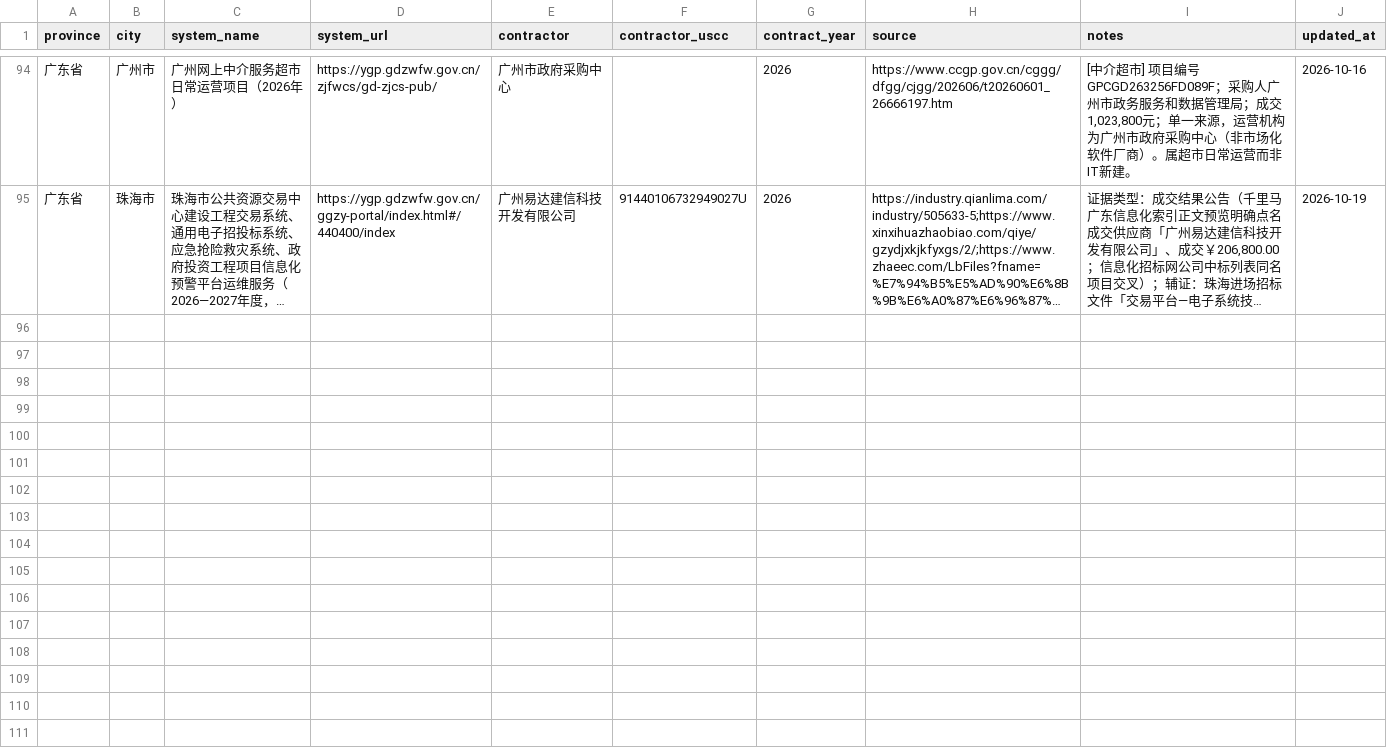
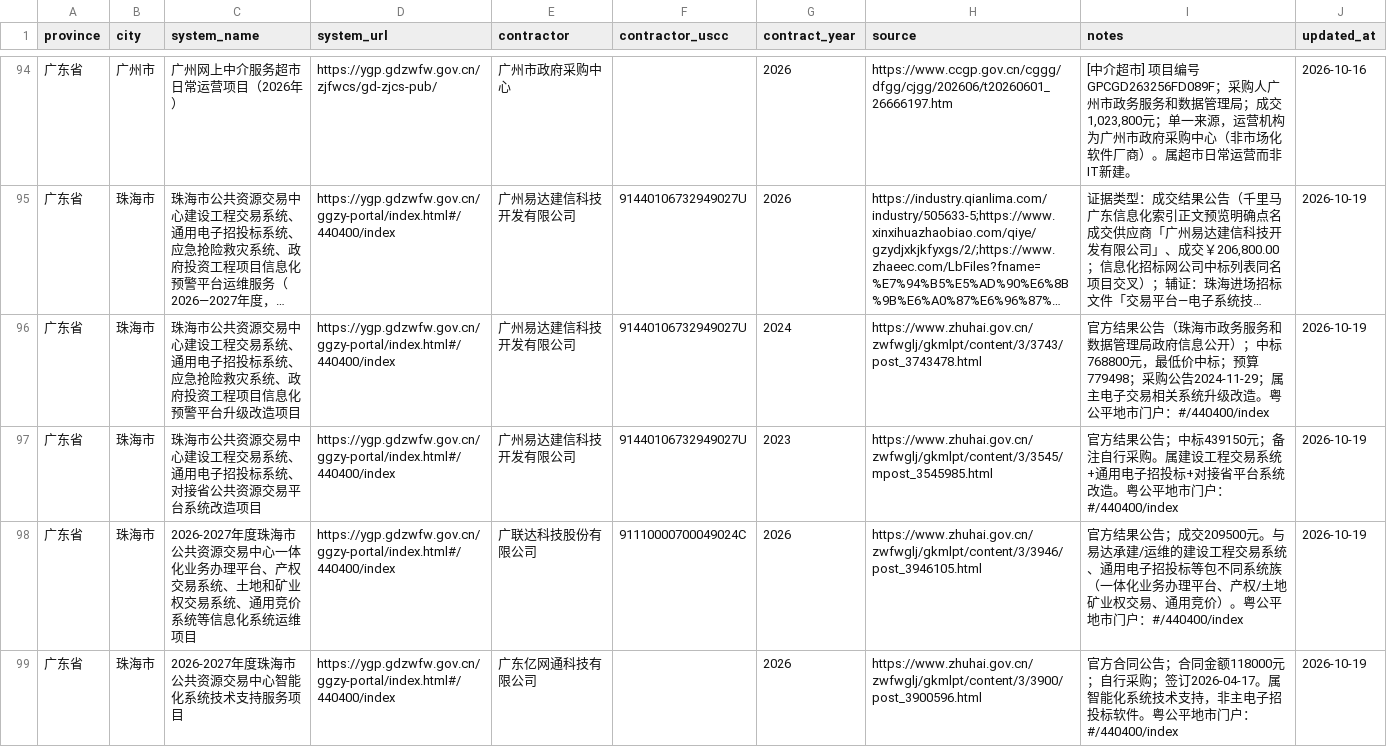
Before and after one commit to qiwen-bot/cn-public-resource-contractors, a CSV file: data/contractors.csv, drawn as a sheet; only a part is shown, gaps mark what is left out; long unchanged cells end in …; the diff covers the shown part only; the diff names each change by its address in the sheet, - before the commit and + after, or states it on an @@ line.

Commit message:
珠海官方补录易达/广联达(+亿网通) + 邻省抚州/吉安/南宁；潮州湛江主仍空
- 珠海 zhuhai.gov.cn：易达2024升级768800、2023省平台对接439150；广联达2026一体化等运维209500；可选亿网通智能化118000（非主）
- 跳过易达2026–2027四系统运维第二次（已有540955f）
- 邻省：抚州联通江西平台整合4088535；吉安国泰新点盲评64.8万；南宁2018平台运维799500
- DATA/报告：珠海主平台已填；潮州仍空（景阔/证书平台404）；湛江主仍空（本地ggzy不可达）

```diff
--- a/data/contractors.csv
+++ b/data/contractors.csv
+row 96: 广东省 | 珠海市 | 珠海市公共资源交易中心建设工程交易系统、通用电子招投标系统、应急抢险救灾系统、政府投资工程项目信息化预警平台升级改造项目 | https://ygp.gdzwfw.gov.cn/ggzy-portal/index.html#/440400/index | 广州易达建信科技开发有限公司 | 91440106732949027U | 2024 | https://www.zhuhai.gov.cn/zwfwglj/gkmlpt/content/3/3743/post_3743478.html | 官方结果公告（珠海市政务服务和数据管理局政府信息公开）；中标768800元，最低价中标；预算779498；采购公告2024-11-29；属主电子交易相关系统升级改造。粤公平地市门户：#/440400/index | 2026-10-19
+row 97: 广东省 | 珠海市 | 珠海市公共资源交易中心建设工程交易系统、通用电子招投标系统、对接省公共资源交易平台系统改造项目 | https://ygp.gdzwfw.gov.cn/ggzy-portal/index.html#/440400/index | 广州易达建信科技开发有限公司 | 91440106732949027U | 2023 | https://www.zhuhai.gov.cn/zwfwglj/gkmlpt/content/3/3545/mpost_3545985.html | 官方结果公告；中标439150元；备注自行采购。属建设工程交易系统+通用电子招投标+对接省平台系统改造。粤公平地市门户：#/440400/index | 2026-10-19
+row 98: 广东省 | 珠海市 | 2026-2027年度珠海市公共资源交易中心一体化业务办理平台、产权交易系统、土地和矿业权交易系统、通用竞价系统等信息化系统运维项目 | https://ygp.gdzwfw.gov.cn/ggzy-portal/index.html#/440400/index | 广联达科技股份有限公司 | 91110000700049024C | 2026 | https://www.zhuhai.gov.cn/zwfwglj/gkmlpt/content/3/3946/post_3946105.html | 官方结果公告；成交209500元。与易达承建/运维的建设工程交易系统、通用电子招投标等包不同系统族（一体化业务办理平台、产权/土地矿业权交易、通用竞价）。粤公平地市门户：#/440400/index | 2026-10-19
+row 99: 广东省 | 珠海市 | 2026-2027年度珠海市公共资源交易中心智能化系统技术支持服务项目 | https://ygp.gdzwfw.gov.cn/ggzy-portal/index.html#/440400/index | 广东亿网通科技有限公司 |  | 2026 | https://www.zhuhai.gov.cn/zwfwglj/gkmlpt/content/3/3900/post_3900596.html | 官方合同公告；合同金额118000元；自行采购；签订2026-04-17。属智能化系统技术支持，非主电子招投标软件。粤公平地市门户：#/440400/index | 2026-10-19
```
Also changed, not shown: 3 added rows elsewhere in this file, 2 other files.
